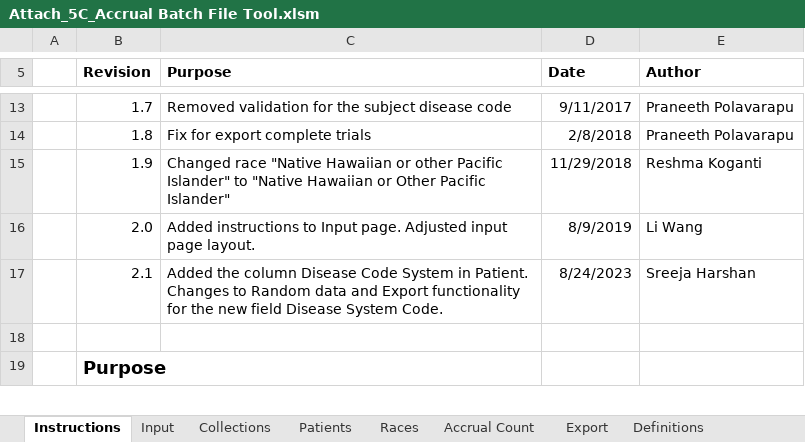
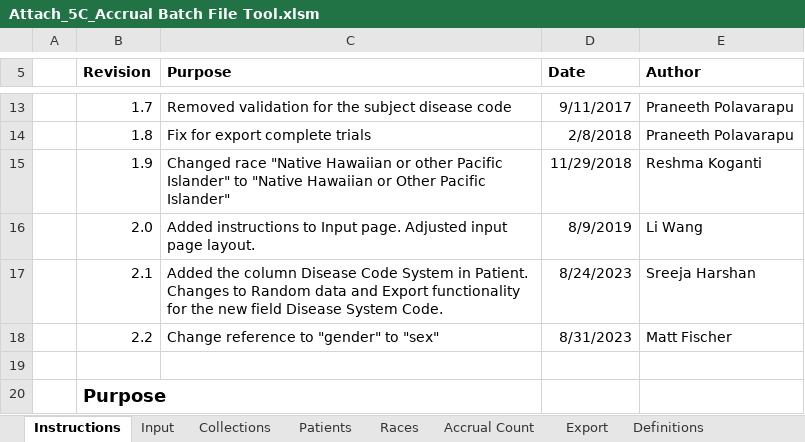
Before and after one commit to BIAD/ctrp_docs, an Excel workbook: Attach_5C_Accrual Batch File Tool.xlsm, sheet Instructions, drawn as a sheet; only a part is shown, gaps mark what is left out; values as stored, in another font and other column widths than the file's, no borders; charts and pictures not drawn; the diff names each change by its address in the sheet, - before the commit and + after, or states it on an @@ line.

Commit message:
Changed references to "gender" to "sex"

```diff
--- a/Attach_5C_Accrual Batch File Tool.xlsm (sheet Instructions)
+++ b/Attach_5C_Accrual Batch File Tool.xlsm (sheet Instructions)
+row 18:  | 2.2 | Change reference to "gender" to "sex" | 8/31/2023 | Matt Fischer
```
Also changed, not shown: sheet Definitions, sheet Patients, sheet Input, hidden cells.
